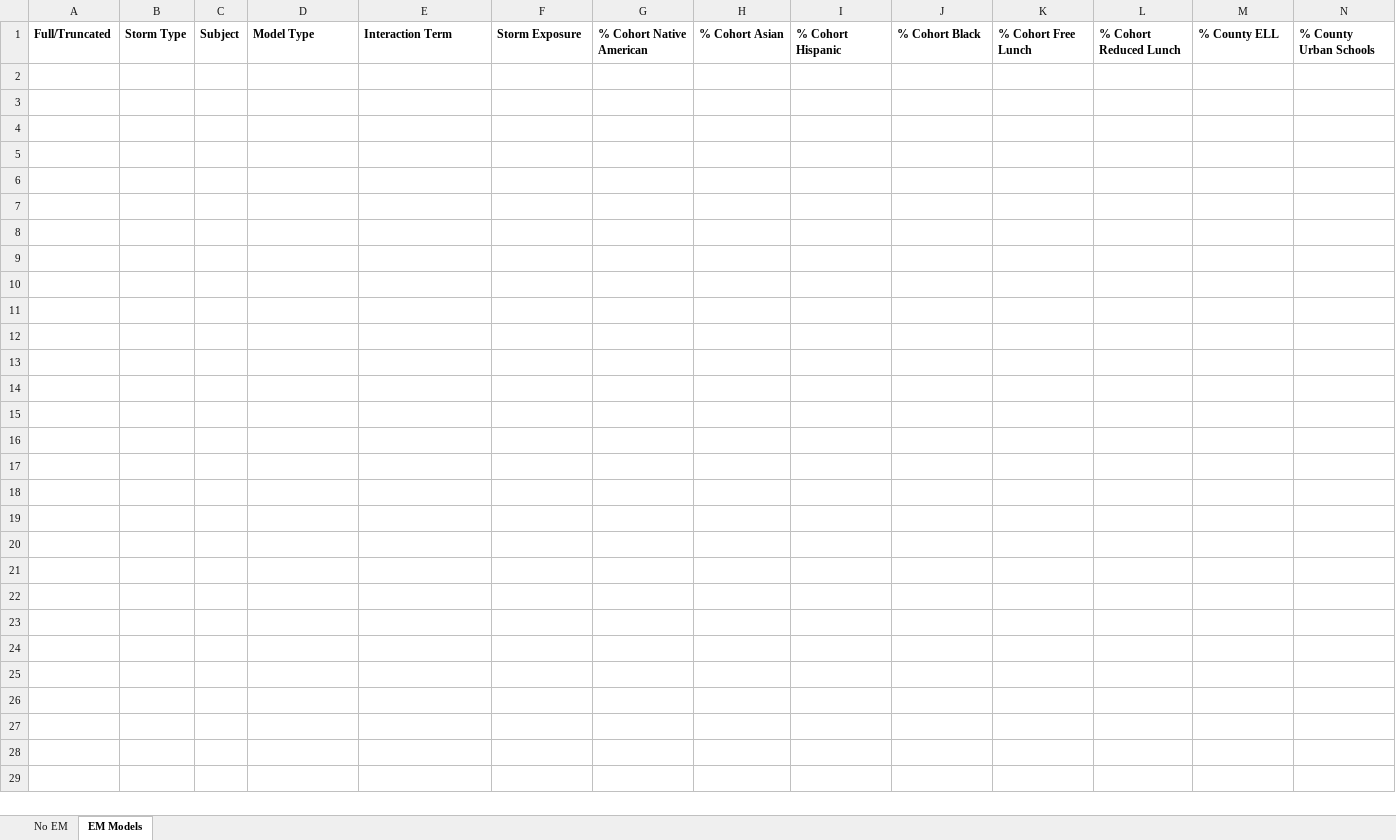
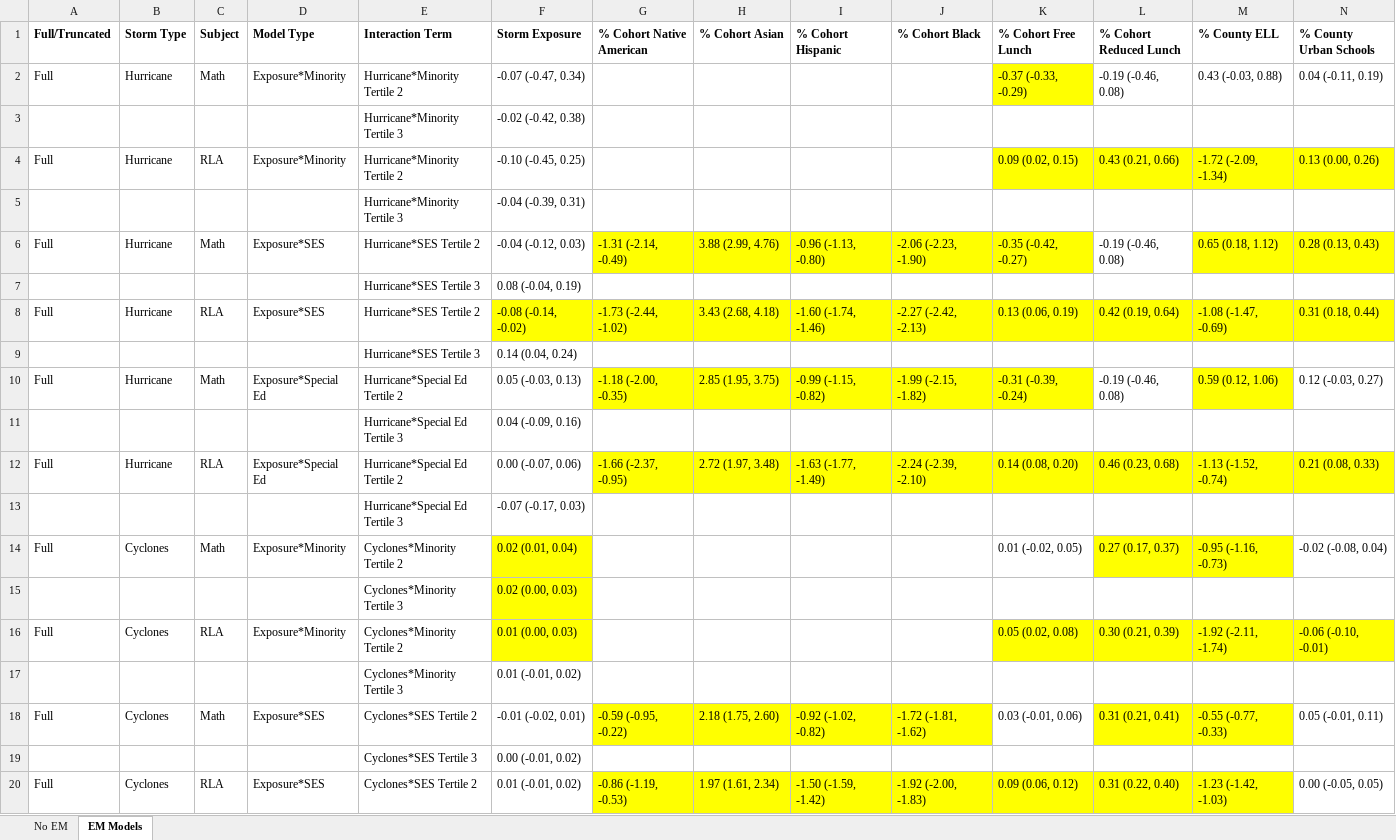
Before and after one commit to sparklabnyc/tropical_cyclones_educational_attainment_2022, an Excel workbook: tables/Model Parameters.xlsx, sheet EM Models, drawn as a sheet; only a part is shown; values as stored, in another font and other column widths than the file's, no borders; rows hold the shown columns only; the diff covers the shown part only; the diff names each change by its address in the sheet, - before the commit and + after, or states it on an @@ line.

Commit message:
Finished model parameters table

```diff
--- a/tables/Model Parameters.xlsx (sheet EM Models)
+++ b/tables/Model Parameters.xlsx (sheet EM Models)
+row 2: Full | Hurricane | Math | Exposure*Minority | Hurricane*Minority Tertile 2 | -0.07 (-0.47, 0.34) |  |  |  |  | -0.37 (-0.33, -0.29) | -0.19 (-0.46, 0.08) | 0.43 (-0.03, 0.88) | 0.04 (-0.11, 0.19)
+row 3:  |  |  |  | Hurricane*Minority Tertile 3 | -0.02 (-0.42, 0.38)
+row 4: Full | Hurricane | RLA | Exposure*Minority | Hurricane*Minority Tertile 2 | -0.10 (-0.45, 0.25) |  |  |  |  | 0.09 (0.02, 0.15) | 0.43 (0.21, 0.66) | -1.72 (-2.09, -1.34) | 0.13 (0.00, 0.26)
+row 5:  |  |  |  | Hurricane*Minority Tertile 3 | -0.04 (-0.39, 0.31)
+row 6: Full | Hurricane | Math | Exposure*SES | Hurricane*SES Tertile 2 | -0.04 (-0.12, 0.03) | -1.31 (-2.14, -0.49) | 3.88 (2.99, 4.76) | -0.96 (-1.13, -0.80) | -2.06 (-2.23, -1.90) | -0.35 (-0.42, -0.27) | -0.19 (-0.46, 0.08) | 0.65 (0.18, 1.12) | 0.28 (0.13, 0.43)
+row 7:  |  |  |  | Hurricane*SES Tertile 3 | 0.08 (-0.04, 0.19)
+row 8: Full | Hurricane | RLA | Exposure*SES | Hurricane*SES Tertile 2 | -0.08 (-0.14, -0.02) | -1.73 (-2.44, -1.02) | 3.43 (2.68, 4.18) | -1.60 (-1.74, -1.46) | -2.27 (-2.42, -2.13) | 0.13 (0.06, 0.19) | 0.42 (0.19, 0.64) | -1.08 (-1.47, -0.69) | 0.31 (0.18, 0.44)
+row 9:  |  |  |  | Hurricane*SES Tertile 3 | 0.14 (0.04, 0.24)
+row 10: Full | Hurricane | Math | Exposure*Special Ed | Hurricane*Special Ed Tertile 2 | 0.05 (-0.03, 0.13) | -1.18 (-2.00, -0.35) | 2.85 (1.95, 3.75) | -0.99 (-1.15, -0.82) | -1.99 (-2.15, -1.82) | -0.31 (-0.39, -0.24) | -0.19 (-0.46, 0.08) | 0.59 (0.12, 1.06) | 0.12 (-0.03, 0.27)
+row 11:  |  |  |  | Hurricane*Special Ed Tertile 3 | 0.04 (-0.09, 0.16)
+row 12: Full | Hurricane | RLA | Exposure*Special Ed | Hurricane*Special Ed Tertile 2 | 0.00 (-0.07, 0.06) | -1.66 (-2.37, -0.95) | 2.72 (1.97, 3.48) | -1.63 (-1.77, -1.49) | -2.24 (-2.39, -2.10) | 0.14 (0.08, 0.20) | 0.46 (0.23, 0.68) | -1.13 (-1.52, -0.74) | 0.21 (0.08, 0.33)
+row 13:  |  |  |  | Hurricane*Special Ed Tertile 3 | -0.07 (-0.17, 0.03)
+row 14: Full | Cyclones | Math | Exposure*Minority | Cyclones*Minority Tertile 2 | 0.02 (0.01, 0.04) |  |  |  |  | 0.01 (-0.02, 0.05) | 0.27 (0.17, 0.37) | -0.95 (-1.16, -0.73) | -0.02 (-0.08, 0.04)
+row 15:  |  |  |  | Cyclones*Minority Tertile 3 | 0.02 (0.00, 0.03)
+row 16: Full | Cyclones | RLA | Exposure*Minority | Cyclones*Minority Tertile 2 | 0.01 (0.00, 0.03) |  |  |  |  | 0.05 (0.02, 0.08) | 0.30 (0.21, 0.39) | -1.92 (-2.11, -1.74) | -0.06 (-0.10, -0.01)
+row 17:  |  |  |  | Cyclones*Minority Tertile 3 | 0.01 (-0.01, 0.02)
+row 18: Full | Cyclones | Math | Exposure*SES | Cyclones*SES Tertile 2 | -0.01 (-0.02, 0.01) | -0.59 (-0.95, -0.22) | 2.18 (1.75, 2.60) | -0.92 (-1.02, -0.82) | -1.72 (-1.81, -1.62) | 0.03 (-0.01, 0.06) | 0.31 (0.21, 0.41) | -0.55 (-0.77, -0.33) | 0.05 (-0.01, 0.11)
+row 19:  |  |  |  | Cyclones*SES Tertile 3 | 0.00 (-0.01, 0.02)
+row 20: Full | Cyclones | RLA | Exposure*SES | Cyclones*SES Tertile 2 | 0.01 (-0.01, 0.02) | -0.86 (-1.19, -0.53) | 1.97 (1.61, 2.34) | -1.50 (-1.59, -1.42) | -1.92 (-2.00, -1.83) | 0.09 (0.06, 0.12) | 0.31 (0.22, 0.40) | -1.23 (-1.42, -1.03) | 0.00 (-0.05, 0.05)
```
Also changed, not shown: 29 added rows elsewhere in this sheet, sheet No EM, 36 other files.
